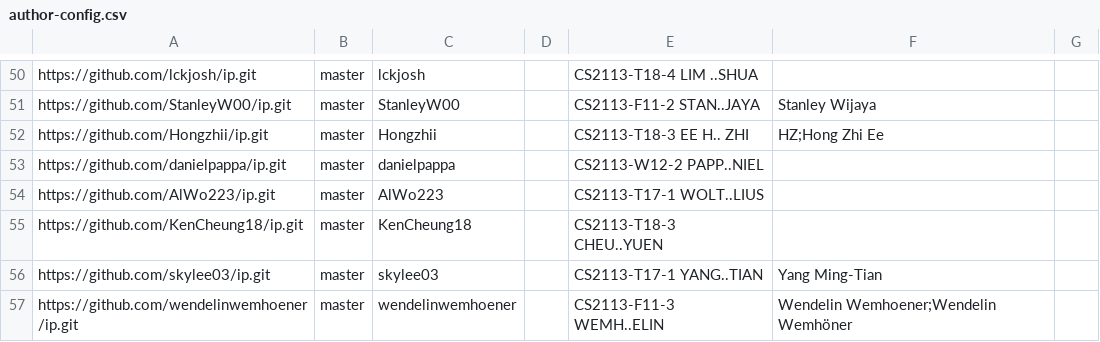
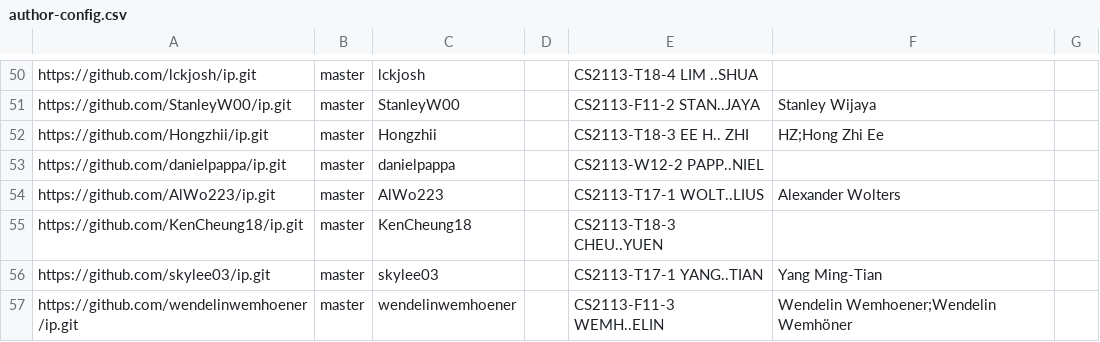
Before and after one commit to nus-cs2113-AY2324S1/ip-dashboard, a CSV file: configs/author-config.csv, drawn as a sheet; only a part is shown, gaps mark what is left out.

Commit message:
Update configs

```diff
--- a/configs/author-config.csv
+++ b/configs/author-config.csv
@@ -53,3 +53,3 @@ https://github.com/Hongzhii/ip.git,master,Hongzhii,,CS2113-T18-3 EE H.. ZHI,HZ;H
 https://github.com/danielpappa/ip.git,master,danielpappa,,CS2113-W12-2 PAPP..NIEL,,
-https://github.com/AlWo223/ip.git,master,AlWo223,,CS2113-T17-1 WOLT..LIUS,,
+https://github.com/AlWo223/ip.git,master,AlWo223,,CS2113-T17-1 WOLT..LIUS,Alexander Wolters,
 https://github.com/KenCheung18/ip.git,master,KenCheung18,,CS2113-T18-3 CHEU..YUEN,,
```
